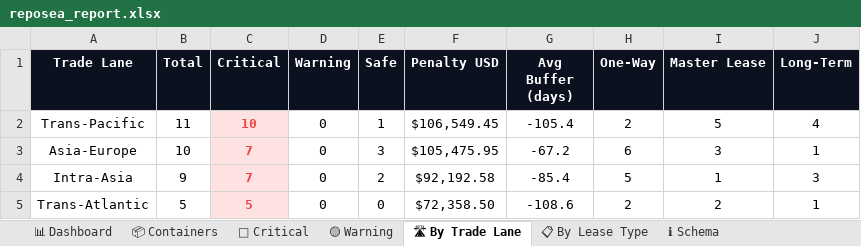
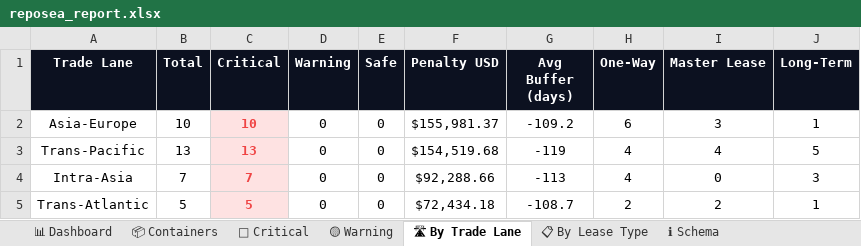
Before and after one commit to rahulmistry18/-Reposea_container_optimizer, an Excel workbook: data/exports/reposea_report.xlsx, sheet 🛣 By Trade Lane, drawn as a sheet; values as stored, in another font and other column widths than the file's, no borders; charts and pictures not drawn; removed rows and columns are numbered as before the commit, all else as after; the diff names each change by its address in the sheet, - before the commit and + after, or states it on an @@ line.

```diff
--- a/data/exports/reposea_report.xlsx (sheet 🛣 By Trade Lane)
+++ b/data/exports/reposea_report.xlsx (sheet 🛣 By Trade Lane)
-row 2: Trans-Pacific | 11 | 10 | 0 | 1 | $106,549.45 | -105.4 | 2 | 5 | 4
-C2 (Critical): 7
+C2 (Critical): 10
-E2 (Safe): 3
+E2 (Safe): 0
-F2 (Penalty USD): $105,475.95
+F2 (Penalty USD): $155,981.37
-G2 (Avg Buffer (days)): -67.2
+G2 (Avg Buffer (days)): -109.2
+row 3: Trans-Pacific | 13 | 13 | 0 | 0 | $154,519.68 | -119 | 4 | 4 | 5
-B4 (Total): 9
+B4 (Total): 7
-E4 (Safe): 2
+E4 (Safe): 0
-F4 (Penalty USD): $92,192.58
+F4 (Penalty USD): $92,288.66
-G4 (Avg Buffer (days)): -85.4
+G4 (Avg Buffer (days)): -113
-H4 (One-Way): 5
+H4 (One-Way): 4
-I4 (Master Lease): 1
+I4 (Master Lease): 0
-F5 (Penalty USD): $72,358.50
+F5 (Penalty USD): $72,434.18
-G5 (Avg Buffer (days)): -108.6
+G5 (Avg Buffer (days)): -108.7
```
Also changed, not shown: sheet 📦 Containers, sheet 🔴 Critical, sheet 📊 Dashboard, sheet 📋 By Lease Type, 7 other files.
